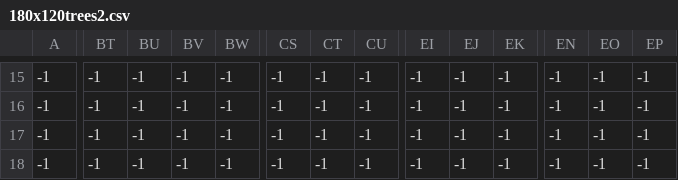
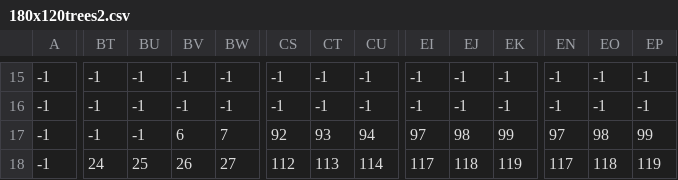
Before and after one commit to spaghetticodebolognese/jumper_reloaded, a CSV file: jumper_reloaded/resources/level_data/01/180x120trees2.csv, drawn as a sheet; only a part is shown, gaps mark what is left out; the diff covers the shown part only; the diff names each change by its address in the sheet, - before the commit and + after, or states it on an @@ line.

```diff
--- a/jumper_reloaded/resources/level_data/01/180x120trees2.csv
+++ b/jumper_reloaded/resources/level_data/01/180x120trees2.csv
-BV17: -1
+BV17: 6
-BW17: -1
+BW17: 7
-CS17: -1
+CS17: 92
-CT17: -1
+CT17: 93
-CU17: -1
+CU17: 94
-EI17: -1
+EI17: 97
-EJ17: -1
+EJ17: 98
-EK17: -1
+EK17: 99
-EN17: -1
+EN17: 97
-EO17: -1
+EO17: 98
-EP17: -1
+EP17: 99
-BT18: -1
+BT18: 24
-BU18: -1
+BU18: 25
-BV18: -1
+BV18: 26
-BW18: -1
+BW18: 27
-CS18: -1
+CS18: 112
-CT18: -1
+CT18: 113
-CU18: -1
+CU18: 114
-EI18: -1
+EI18: 117
-EJ18: -1
+EJ18: 118
-EK18: -1
+EK18: 119
-EN18: -1
+EN18: 117
-EO18: -1
+EO18: 118
-EP18: -1
+EP18: 119
```
Also changed, not shown: 73 edited cells elsewhere in this file, jumper_reloaded/resources/level_data/01/180x120ground.csv, jumper_reloaded/resources/level_data/01/180x120structures.csv, 11 other files.
